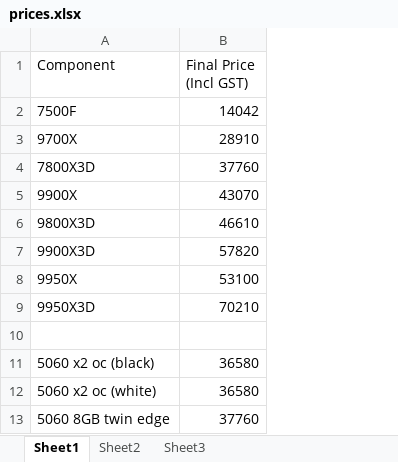
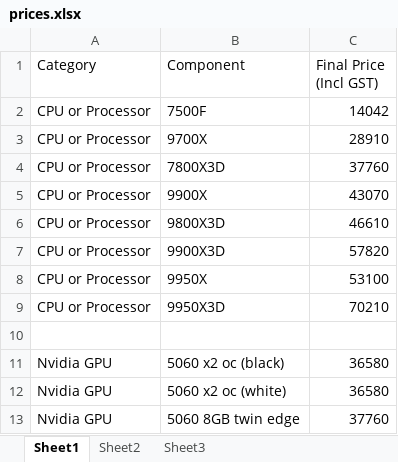
Before and after one commit to indrajit1112-del/plol, an Excel workbook: prices.xlsx, sheet Sheet1, drawn as a sheet; only a part is shown; values as stored, in another font and other column widths than the file's, no borders; the diff names each change by its address in the sheet, - before the commit and + after, or states it on an @@ line.

```diff
--- a/prices.xlsx (sheet Sheet1)
+++ b/prices.xlsx (sheet Sheet1)
+column A (Category), rows 2-13: CPU or Processor | CPU or Processor | CPU or Processor | CPU or Processor | CPU or Processor | CPU or Processor | CPU or Processor | CPU or Processor |  | Nvidia GPU | Nvidia GPU | Nvidia GPU
```
Also changed, not shown: 2 other files.
